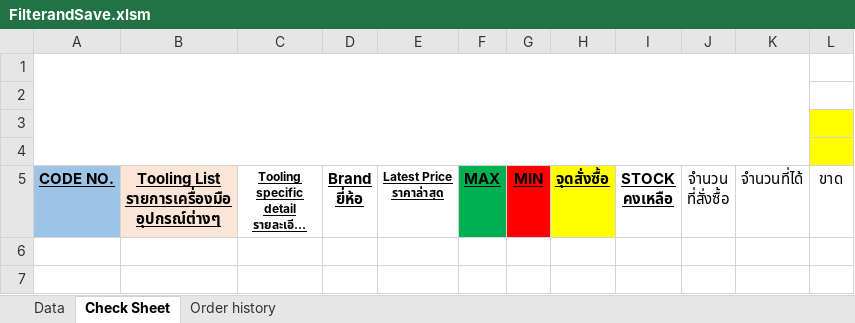
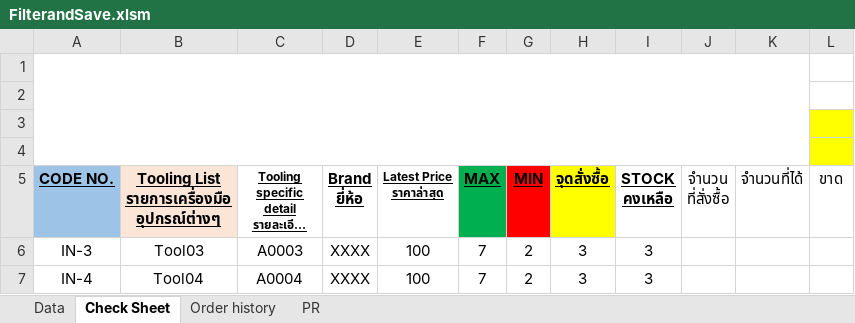
Before and after one commit to Jaokit/FilterCheckStatusSaveHistoryAndPrint, an Excel workbook: FilterandSave.xlsm, sheet Check Sheet, drawn as a sheet; long unchanged cells end in …; values as stored, in another font and other column widths than the file's, no borders; charts and pictures and conditional formats not drawn; the diff names each change by its address in the sheet, - before the commit and + after, or states it on an @@ line.

```diff
--- a/FilterandSave.xlsm (sheet Check Sheet)
+++ b/FilterandSave.xlsm (sheet Check Sheet)
+sheet tab: PR
+row 6: IN-3 | Tool03 | A0003 | XXXX | 100 | 7 | 2 | 3 | 3
+row 7: IN-4 | Tool04 | A0004 | XXXX | 100 | 7 | 2 | 3 | 3
```
Also changed, not shown: charts or pictures, 1 other file.
